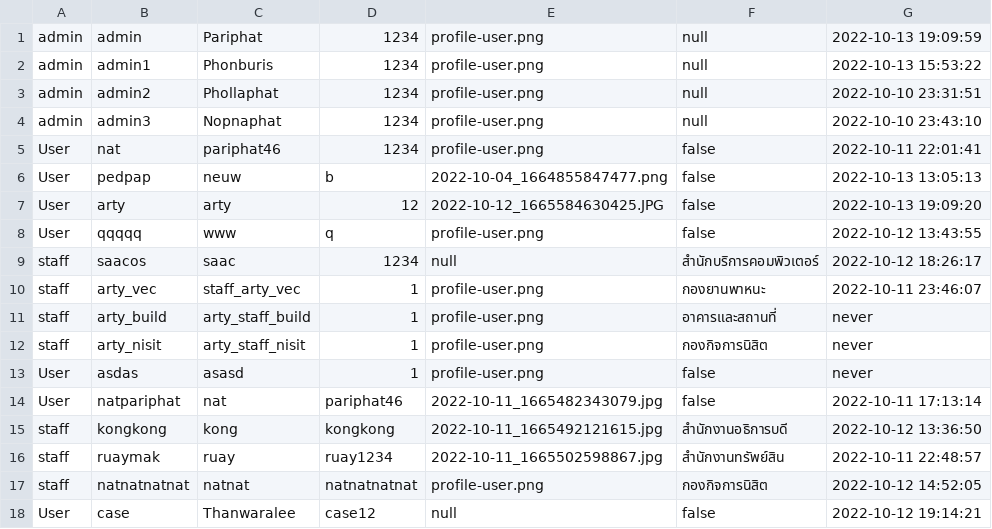
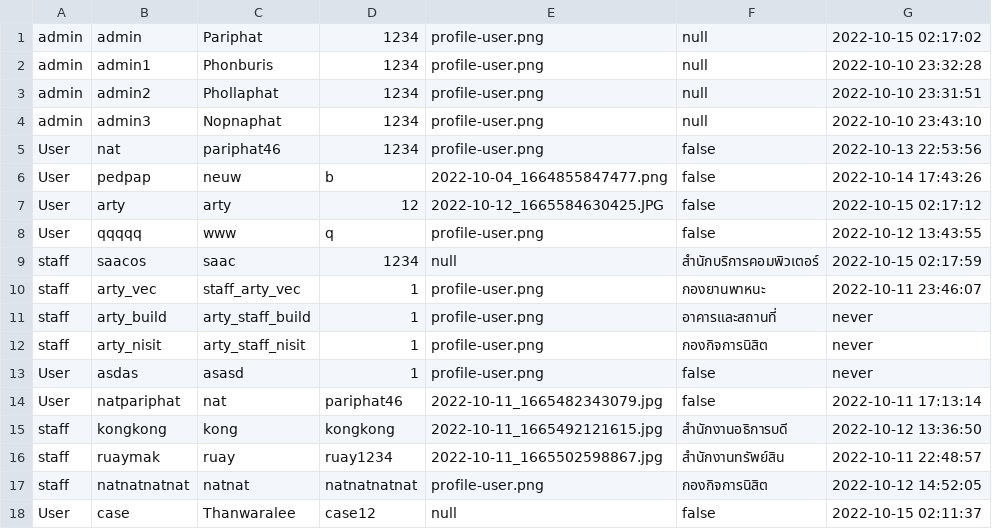
Before and after one commit to Pariphatt/Project_Ku_traffy-fondue, a CSV file: assets/accounts.csv, drawn as a sheet.

```diff
--- a/assets/accounts.csv
+++ b/assets/accounts.csv
@@ -1,10 +1,10 @@
-admin,admin,Pariphat,1234,profile-user.png,null,2022-10-13 19:09:59
-admin,admin1,Phonburis,1234,profile-user.png,null,2022-10-13 15:53:22
+admin,admin,Pariphat,1234,profile-user.png,null,2022-10-15 02:17:02
+admin,admin1,Phonburis,1234,profile-user.png,null,2022-10-10 23:32:28
 admin,admin2,Phollaphat,1234,profile-user.png,null,2022-10-10 23:31:51
 admin,admin3,Nopnaphat,1234,profile-user.png,null,2022-10-10 23:43:10
-User,nat,pariphat46,1234,profile-user.png,false,2022-10-11 22:01:41
-User,pedpap,neuw,b,2022-10-04_1664855847477.png,false,2022-10-13 13:05:13
-User,arty,arty,12,2022-10-12_1665584630425.JPG,false,2022-10-13 19:09:20
+User,nat,pariphat46,1234,profile-user.png,false,2022-10-13 22:53:56
+User,pedpap,neuw,b,2022-10-04_1664855847477.png,false,2022-10-14 17:43:26
+User,arty,arty,12,2022-10-12_1665584630425.JPG,false,2022-10-15 02:17:12
 User,qqqqq,www,q,profile-user.png,false,2022-10-12 13:43:55
-staff,saacos,saac,1234,null,สำนักบริการคอมพิวเตอร์,2022-10-12 18:26:17
+staff,saacos,saac,1234,null,สำนักบริการคอมพิวเตอร์,2022-10-15 02:17:59
 staff,arty_vec,staff_arty_vec,1,profile-user.png,กองยานพาหนะ,2022-10-11 23:46:07
@@ -17,2 +17,2 @@ staff,ruaymak,ruay,ruay1234,2022-10-11_1665502598867.jpg,สำนักงา
 staff,natnatnatnat,natnat,natnatnatnat,profile-user.png,กองกิจการนิสิต,2022-10-12 14:52:05
-User,case,Thanwaralee,case12,null,false,2022-10-12 19:14:21
+User,case,Thanwaralee,case12,null,false,2022-10-15 02:11:37
```
Also changed, not shown: assets/report_post.csv, assets/reports.csv, 20 other files.
